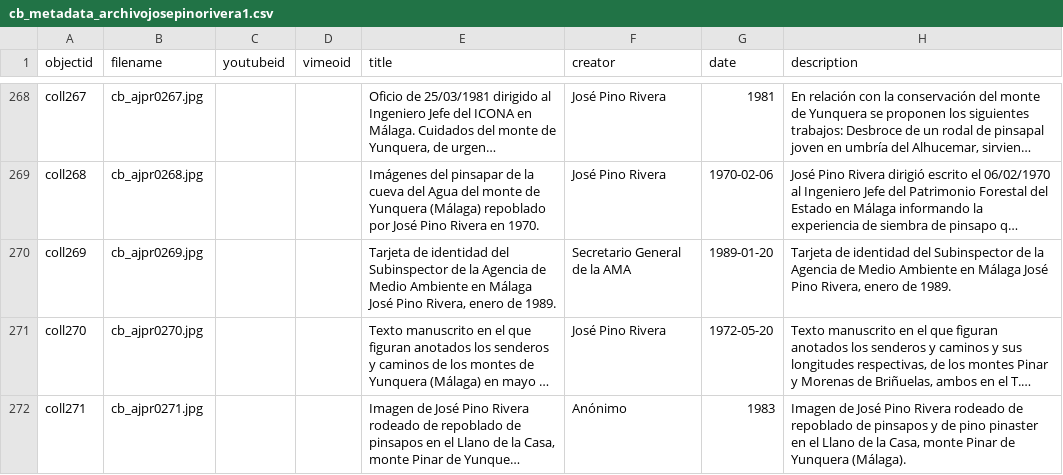
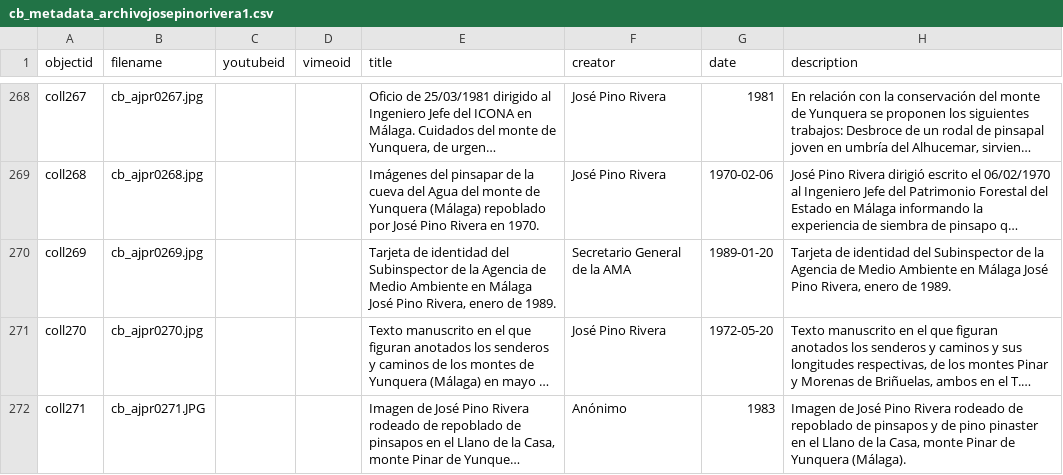
Before and after one commit to jpinod02/archivojosepinorivera, a CSV file: _data/cb_metadata_archivojosepinorivera1.csv, drawn as a sheet; only a part is shown, gaps mark what is left out; long unchanged cells end in …; the diff names each change by its address in the sheet, - before the commit and + after, or states it on an @@ line.

Commit message:
Update cb_metadata_archivojosepinorivera1.csv

```diff
--- a/_data/cb_metadata_archivojosepinorivera1.csv
+++ b/_data/cb_metadata_archivojosepinorivera1.csv
-B272 (filename): cb_ajpr0271.jpg
+B272 (filename): cb_ajpr0271.JPG
```
